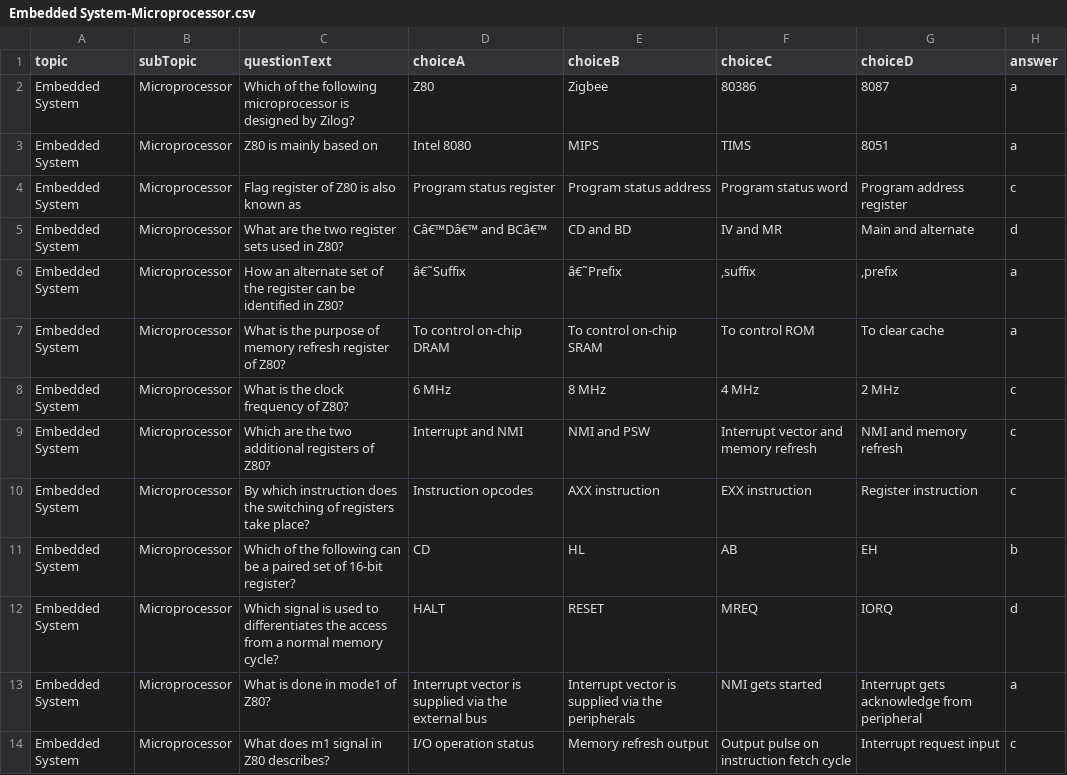
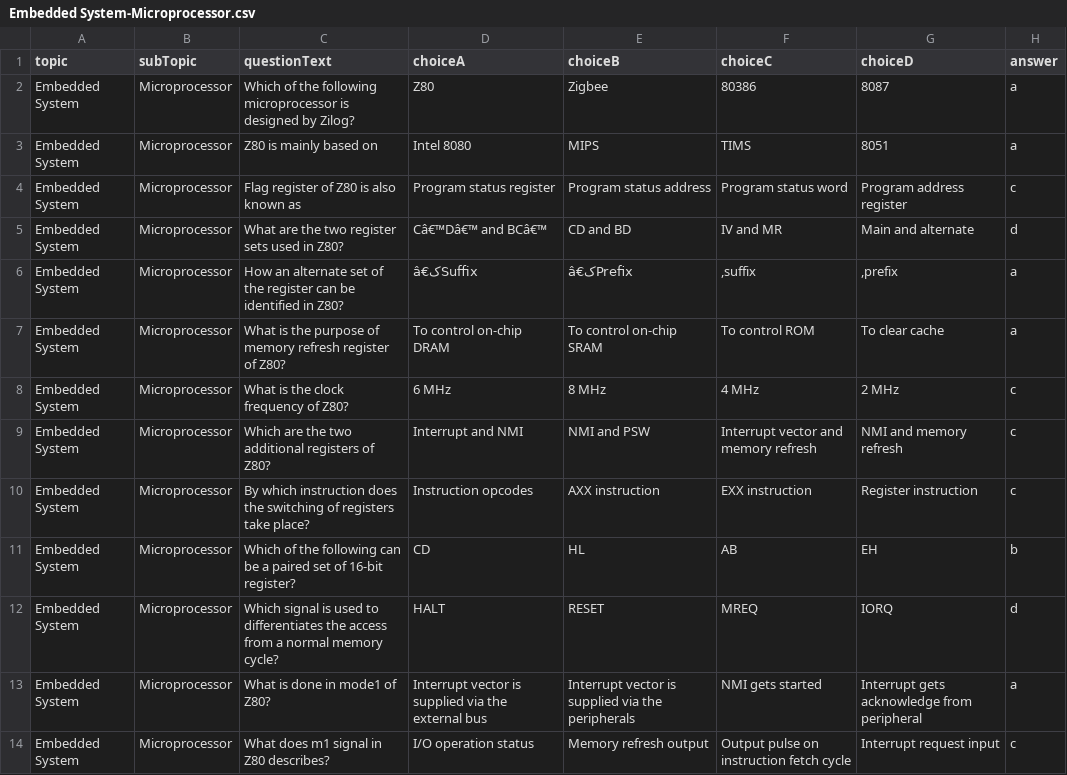
Before and after one commit to Aya-Abdellatif/personal-exam-application, a CSV file: Data Mining Project/CSV Data/Embedded System-Microprocessor.csv, drawn as a sheet.

```diff
--- a/Data Mining Project/CSV Data/Embedded System-Microprocessor.csv
+++ b/Data Mining Project/CSV Data/Embedded System-Microprocessor.csv
@@ -5,3 +5,3 @@ Embedded System,Microprocessor,Flag register of Z80 is also known as,Program sta
 Embedded System,Microprocessor,What are the two register sets used in Z80?,Câ€™Dâ€™ and BCâ€™,CD and BD,IV and MR,Main and alternate,d
-Embedded System,Microprocessor,How an alternate set of the register can be identified in Z80?,â€˜Suffix,â€˜Prefix,",suffix",",prefix",a
+Embedded System,Microprocessor,How an alternate set of the register can be identified in Z80?,â€کSuffix,â€کPrefix,",suffix",",prefix",a
 Embedded System,Microprocessor,What is the purpose of memory refresh register of Z80?,To control on-chip DRAM,To control on-chip SRAM,To control ROM,To clear cache,a
```
Also changed, not shown: Data Mining Project/all_data.csv, 3 other files.
